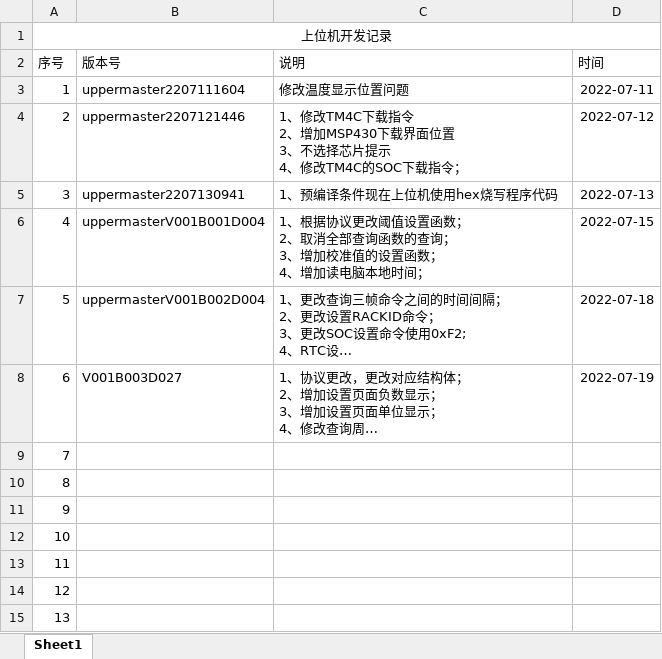
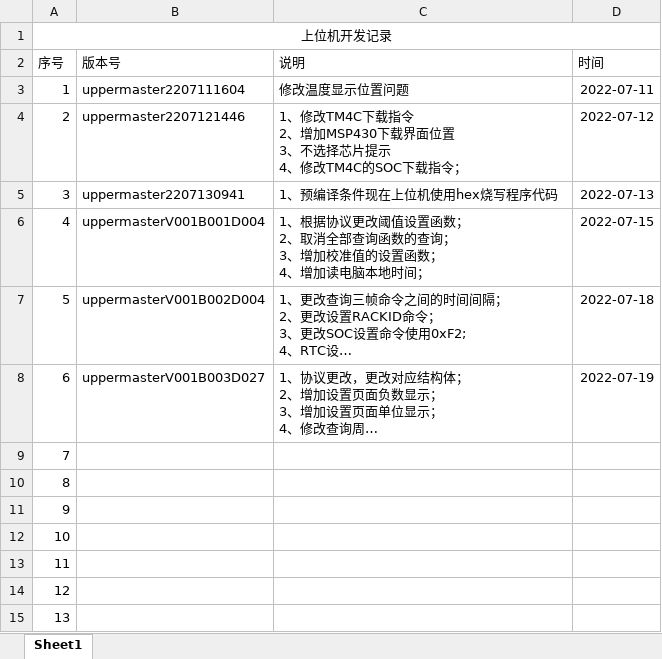
Before and after one commit to Alexchinaxian/Uppmaster, an Excel workbook: uppermaster.xlsx, sheet Sheet1, drawn as a sheet; long unchanged cells end in …; values as stored, in another font and other column widths than the file's, no borders; the diff names each change by its address in the sheet, - before the commit and + after, or states it on an @@ line.

```diff
--- a/uppermaster.xlsx (sheet Sheet1)
+++ b/uppermaster.xlsx (sheet Sheet1)
-B8 (版本号): V001B003D027
+B8 (版本号): uppermasterV001B003D027
```
Also changed, not shown: 31 other files.
